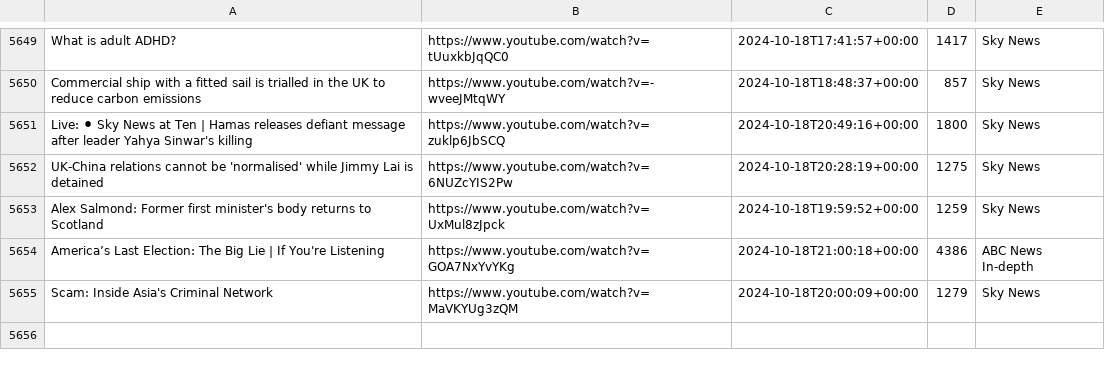
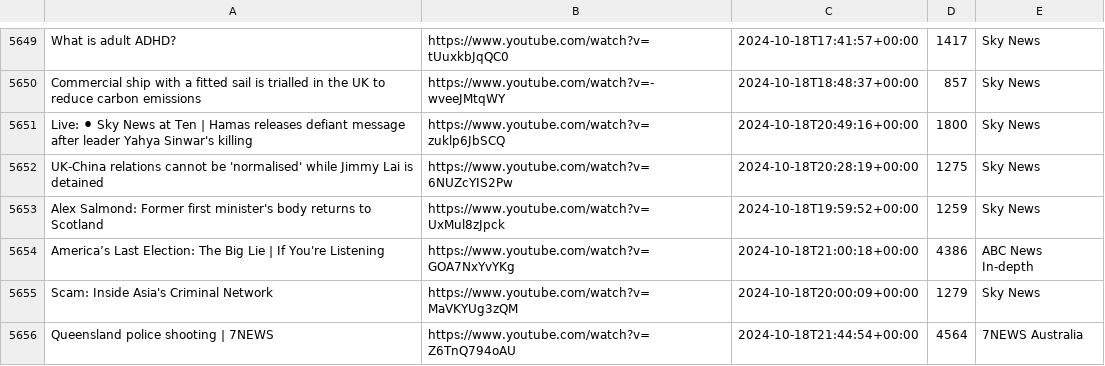
Before and after one commit to alexlaverty/aussienewsvideos, a CSV file: videos.csv, drawn as a sheet; only a part is shown, gaps mark what is left out; the diff names each change by its address in the sheet, - before the commit and + after, or states it on an @@ line.

```diff
--- a/videos.csv
+++ b/videos.csv
+row 5656: Queensland police shooting | 7NEWS | https://www.youtube.com/watch?v=Z6TnQ794oAU | 2024-10-18T21:44:54+00:00 | 4564 | 7NEWS Australia
```
